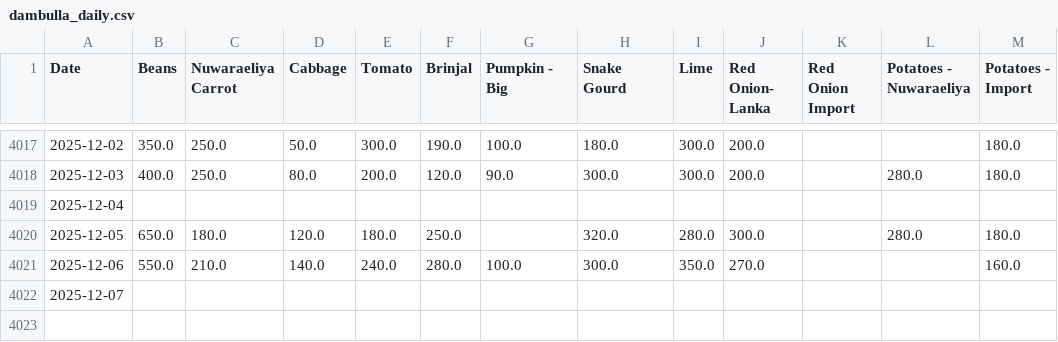
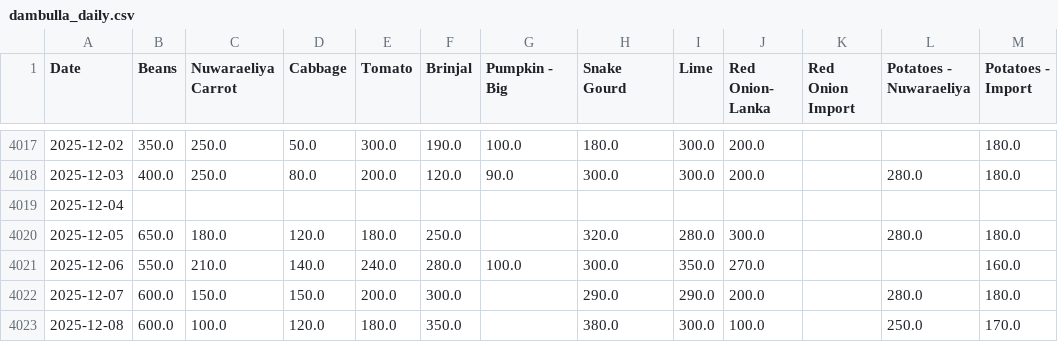
Before and after one commit to yohan2001colombo/Updater, a CSV file: dambulla_daily.csv, drawn as a sheet; only a part is shown, gaps mark what is left out.

Commit message:
Update daily data

```diff
--- a/dambulla_daily.csv
+++ b/dambulla_daily.csv
@@ -4021,2 +4021,3 @@ Date,Beans,Nuwaraeliya Carrot,Cabbage,Tomato,Brinjal,Pumpkin - Big,Snake Gourd,L
 2025-12-06,550.0,210.0,140.0,240.0,280.0,100.0,300.0,350.0,270.0,,,160.0
-2025-12-07,,,,,,,,,,,,
+2025-12-07,600.0,150.0,150.0,200.0,300.0,,290.0,290.0,200.0,,280.0,180.0
+2025-12-08,600.0,100.0,120.0,180.0,350.0,,380.0,300.0,100.0,,250.0,170.0
```
Also changed, not shown: 1 other file.
